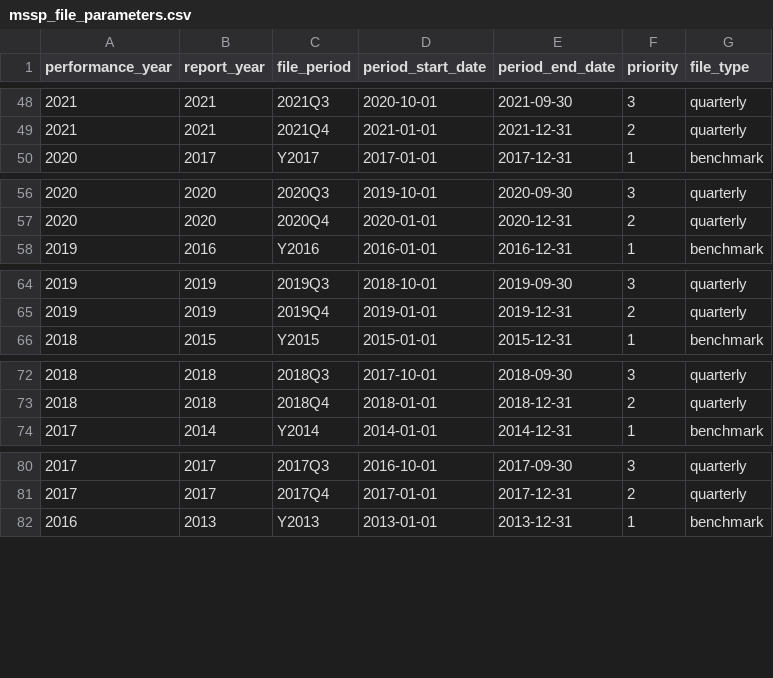
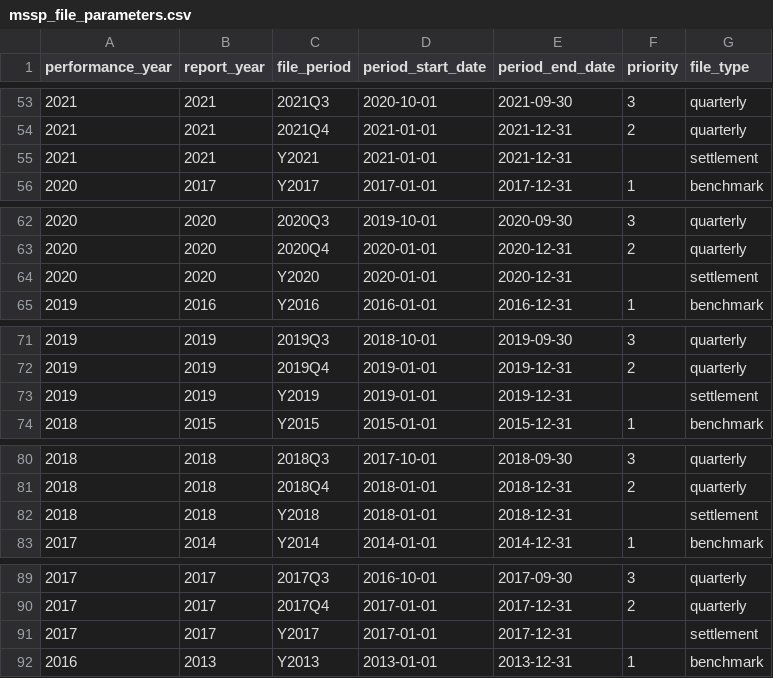
Before and after one commit to tuva-health/cms_alr_connector, a CSV file: seeds/mssp_file_parameters.csv, drawn as a sheet; only a part is shown, gaps mark what is left out; the diff covers the shown part only.

Commit message:
Settlement AALRs never govern a month; add aalr_settlement_population (TUVA-113)
Decision (Mike, 2026-11-22): a settlement (STLMT) AALR never governs a month.
It sits beside the quarterly, initial and benchmark ALRs as its own
population model, so enrollment, provider_attribution and the risk scores
read downstream keep the files a projection is built from.

- mssp_file_parameters: a settlement row per performance year 2016-2026
  (calendar PY, blank priority). mssp_file_parameters_periods checks both.
- aalr_governing_file excludes settlement explicitly; aalr_history keeps
  its two settlement filters. A seed row alone would let a settlement govern
  (and, with aalr_history filtering it, drop every beneficiary from the
  months it took).
- aalr_settlement_population: one row per beneficiary and settlement
  delivery, with the Table 1-1 row, top TIN/NPI, Table 1-6/1-9 fields and
  person-years, joined on delivery_id; is_latest_delivery marks the latest
  T-stamp (embargoed T0000000 vs unembargoed T1111111).
- aalr_top_tin_and_npi(): the TIN/NPI ranking, now shared by aalr_history
  and the settlement population.
- Fixtures: cclf-synth A16 adds the unembargoed redelivery
  (AALR.Y2025.D259999.T1111111); fixture_a16 covers it, fixture_a15 now
  also asserts the settlement governs no month. enrollment,
  provider_attribution, aalr_history(_filtered) and aalr_governing_file are
  unchanged on the fixtures.
- Precedence page: seed rows keyed by (PY, period, file type), settlement
  rows deliverable but never governing, walkthrough 7.
  check_precedence_doc.py embeds a blank priority as null.
- README, AGENTS.md and integration_tests/README updated.

```diff
--- a/seeds/mssp_file_parameters.csv
+++ b/seeds/mssp_file_parameters.csv
@@ -49,2 +54,3 @@ performance_year,report_year,file_period,period_start_date,period_end_date,prior
 2021,2021,2021Q4,2021-01-01,2021-12-31,2,quarterly
+2021,2021,Y2021,2021-01-01,2021-12-31,,settlement
 2020,2017,Y2017,2017-01-01,2017-12-31,1,benchmark
@@ -57,2 +63,3 @@ performance_year,report_year,file_period,period_start_date,period_end_date,prior
 2020,2020,2020Q4,2020-01-01,2020-12-31,2,quarterly
+2020,2020,Y2020,2020-01-01,2020-12-31,,settlement
 2019,2016,Y2016,2016-01-01,2016-12-31,1,benchmark
@@ -65,2 +72,3 @@ performance_year,report_year,file_period,period_start_date,period_end_date,prior
 2019,2019,2019Q4,2019-01-01,2019-12-31,2,quarterly
+2019,2019,Y2019,2019-01-01,2019-12-31,,settlement
 2018,2015,Y2015,2015-01-01,2015-12-31,1,benchmark
@@ -73,2 +81,3 @@ performance_year,report_year,file_period,period_start_date,period_end_date,prior
 2018,2018,2018Q4,2018-01-01,2018-12-31,2,quarterly
+2018,2018,Y2018,2018-01-01,2018-12-31,,settlement
 2017,2014,Y2014,2014-01-01,2014-12-31,1,benchmark
@@ -81,2 +90,3 @@ performance_year,report_year,file_period,period_start_date,period_end_date,prior
 2017,2017,2017Q4,2017-01-01,2017-12-31,2,quarterly
+2017,2017,Y2017,2017-01-01,2017-12-31,,settlement
 2016,2013,Y2013,2013-01-01,2013-12-31,1,benchmark
```
Also changed, not shown: 6 added rows elsewhere in this file, integration_tests/seeds/aalr2_assigned_beneficiaries_tin.csv, integration_tests/seeds/aalr4_assigned_beneficiaries_tin_npi.csv, 16 other files.
